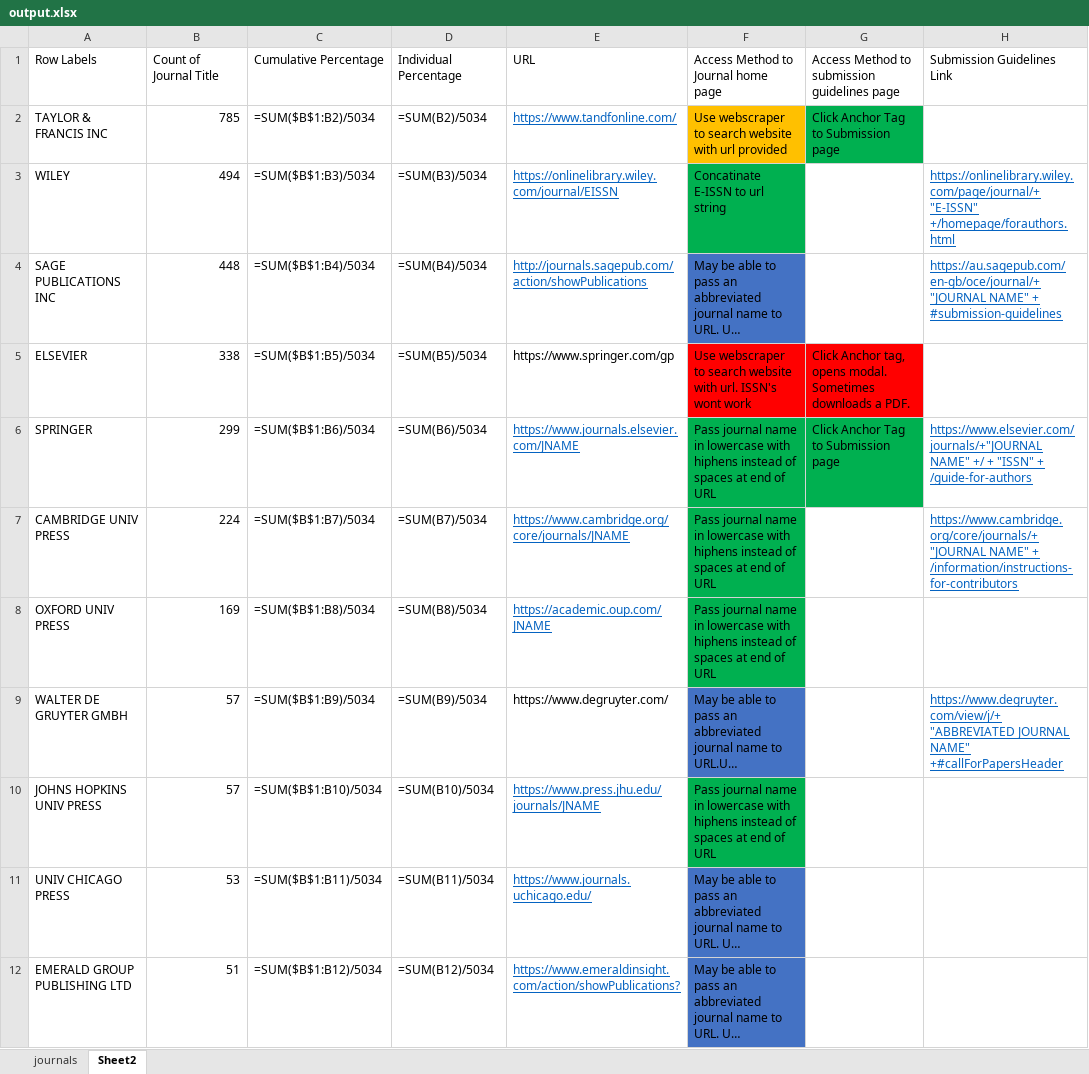
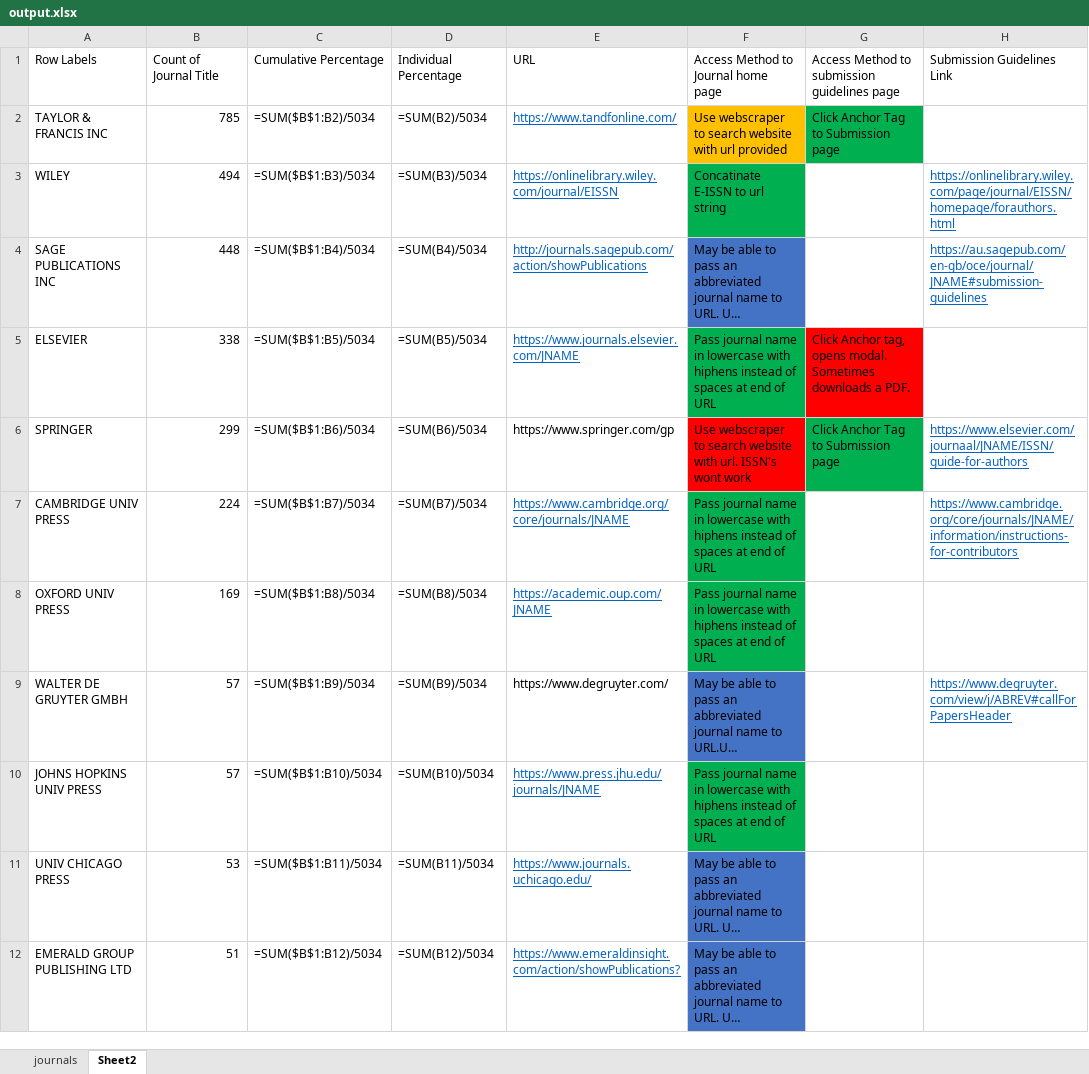
Before and after one commit to aaronnorrish/CITS3200_Project, an Excel workbook: output.xlsx, sheet Sheet2, drawn as a sheet; only a part is shown; long unchanged cells end in …; values as stored, in another font and other column widths than the file's, no borders; formulas without a stored value are shown as written; the diff names each change by its address in the sheet, - before the commit and + after, or states it on an @@ line.

```diff
--- a/output.xlsx (sheet Sheet2)
+++ b/output.xlsx (sheet Sheet2)
-H3: https://onlinelibrary.wiley.com/page/journal/+ "E-ISSN" +/homepage/forauthors.html
+H3: https://onlinelibrary.wiley.com/page/journal/EISSN/homepage/forauthors.html
-H4: https://au.sagepub.com/en-gb/oce/journal/+ "JOURNAL NAME" + #submission-guidelines
+H4: https://au.sagepub.com/en-gb/oce/journal/JNAME#submission-guidelines
-E5: https://www.springer.com/gp
+E5: https://www.journals.elsevier.com/JNAME
@@ E5 underline: off → on, text colour: black → #0563C1 @@
-F5: Use webscraper to search website with url. ISSN's wont work
+F5: Pass journal name in lowercase with hiphens instead of spaces at end of URL
-F5 fill: #FF0000
+F5 fill: #00B050
-E6: https://www.journals.elsevier.com/JNAME
+E6: https://www.springer.com/gp
@@ E6 underline: on → off, text colour: #0563C1 → black @@
-F6: Pass journal name in lowercase with hiphens instead of spaces at end of URL
+F6: Use webscraper to search website with url. ISSN's wont work
-F6 fill: #00B050
+F6 fill: #FF0000
-H6: https://www.elsevier.com/journals/+"JOURNAL NAME" +/ + "ISSN" + /guide-for-authors
+H6: https://www.elsevier.com/journaal/JNAME/ISSN/guide-for-authors
-H7: https://www.cambridge.org/core/journals/+ "JOURNAL NAME" + /information/instructions-for-contributors
+H7: https://www.cambridge.org/core/journals/JNAME/information/instructions-for-contributors
-H9: https://www.degruyter.com/view/j/+ "ABBREVIATED JOURNAL NAME" +#callForPapersHeader
+H9: https://www.degruyter.com/view/j/ABREV#callForPapersHeader
```
Also changed, not shown: sheet journals, 3 other files.
